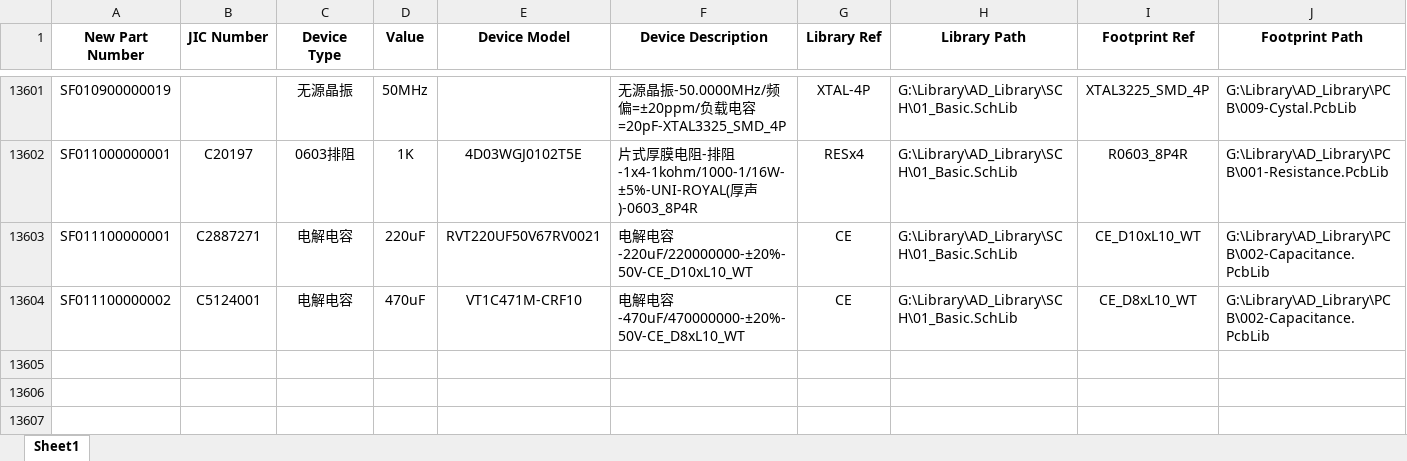
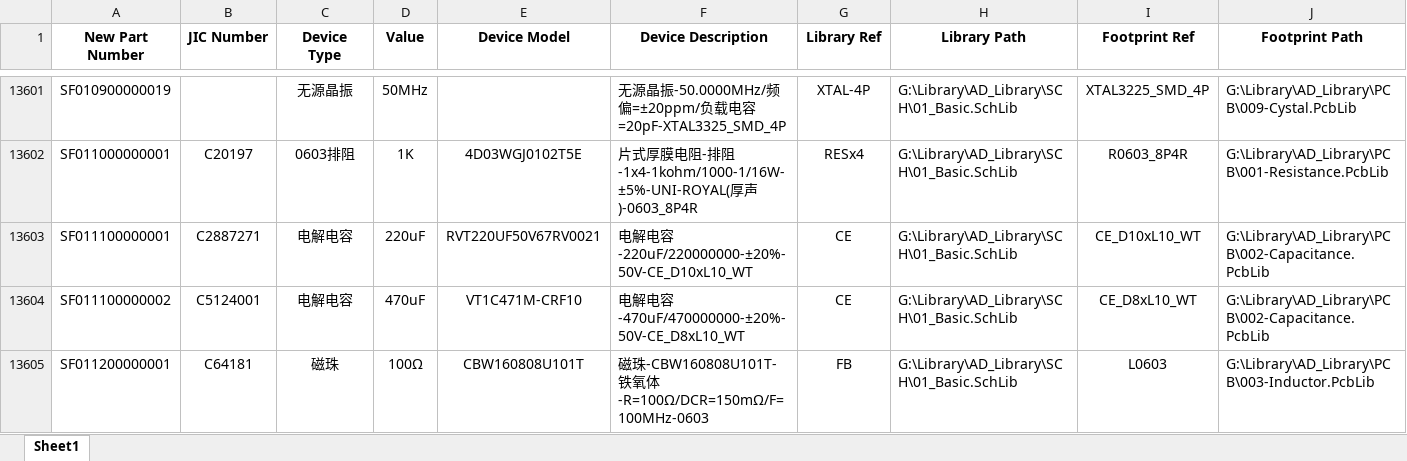
Before and after one commit to Summerele/Library, an Excel workbook: AD_Library/Excel/01_Basic.xlsx, sheet Sheet1, drawn as a sheet; only a part is shown, gaps mark what is left out; values as stored, in another font and other column widths than the file's, no borders; rows hold the shown columns only; the diff names each change by its address in the sheet, - before the commit and + after, or states it on an @@ line.

Commit message:
新增磁珠器件

```diff
--- a/AD_Library/Excel/01_Basic.xlsx (sheet Sheet1)
+++ b/AD_Library/Excel/01_Basic.xlsx (sheet Sheet1)
+row 13605: SF011200000001 | C64181 | 磁珠 | 100Ω | CBW160808U101T | 磁珠-CBW160808U101T-铁氧体-R=100Ω/DCR=150mΩ/F=100MHz-0603 | FB | G:\Library\AD_Library\SCH\01_Basic.SchLib | L0603 | G:\Library\AD_Library\PCB\003-Inductor.PcbLib
```
